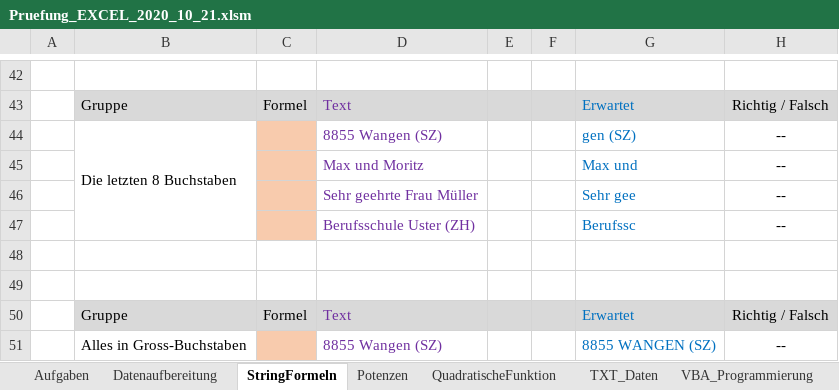
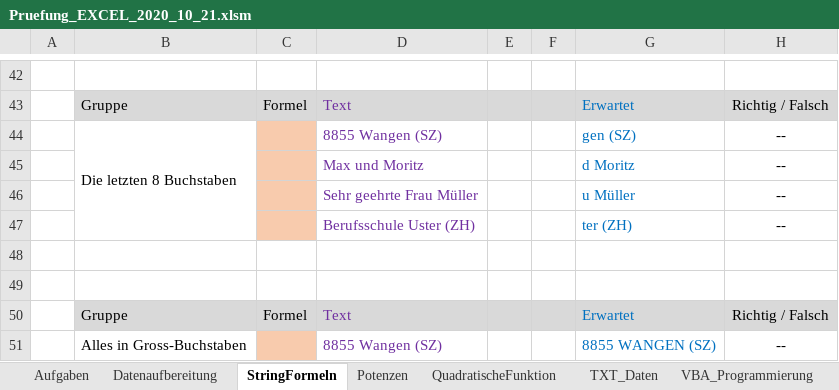
Before and after one commit to walter-rothlin/Source-Code, an Excel workbook: VBA/Pruefung_EXCEL_2020_10_21.xlsm, sheet StringFormeln, drawn as a sheet; only a part is shown, gaps mark what is left out; values as stored, in another font and other column widths than the file's, no borders; charts and pictures and conditional formats not drawn; the diff names each change by its address in the sheet, - before the commit and + after, or states it on an @@ line.

```diff
--- a/VBA/Pruefung_EXCEL_2020_10_21.xlsm (sheet StringFormeln)
+++ b/VBA/Pruefung_EXCEL_2020_10_21.xlsm (sheet StringFormeln)
-G45: Max und
+G45: d Moritz
-G46: Sehr gee
+G46: u Müller
-G47: Berufssc
+G47: ter (ZH)
```
Also changed, not shown: sheet VBA_Programmierung, sheet Aufgaben, charts or pictures, VBA/Pruefung_EXCEL_Loesung.xlsm, VBA/Walter_Rothlin_2020_10_21.xlsm.
